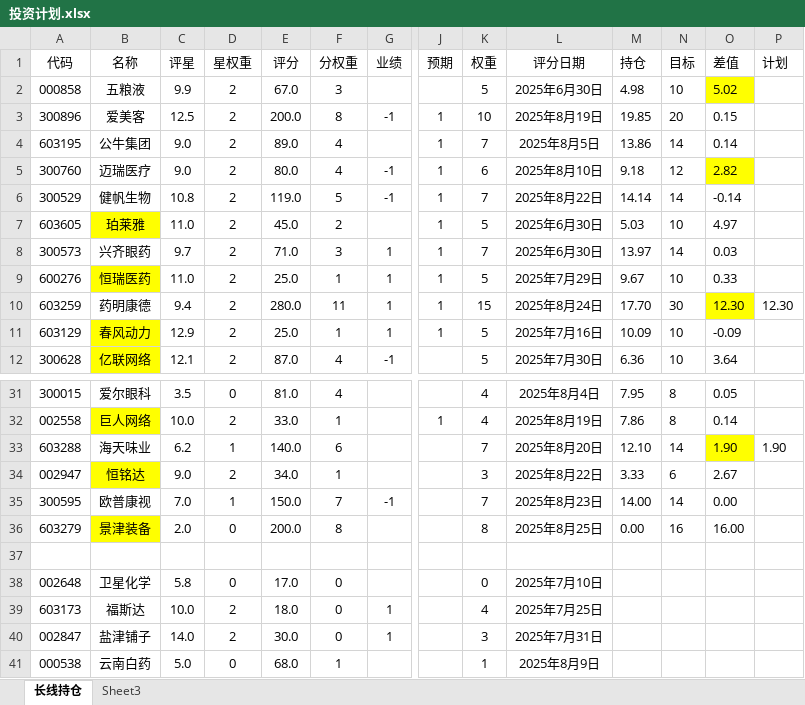
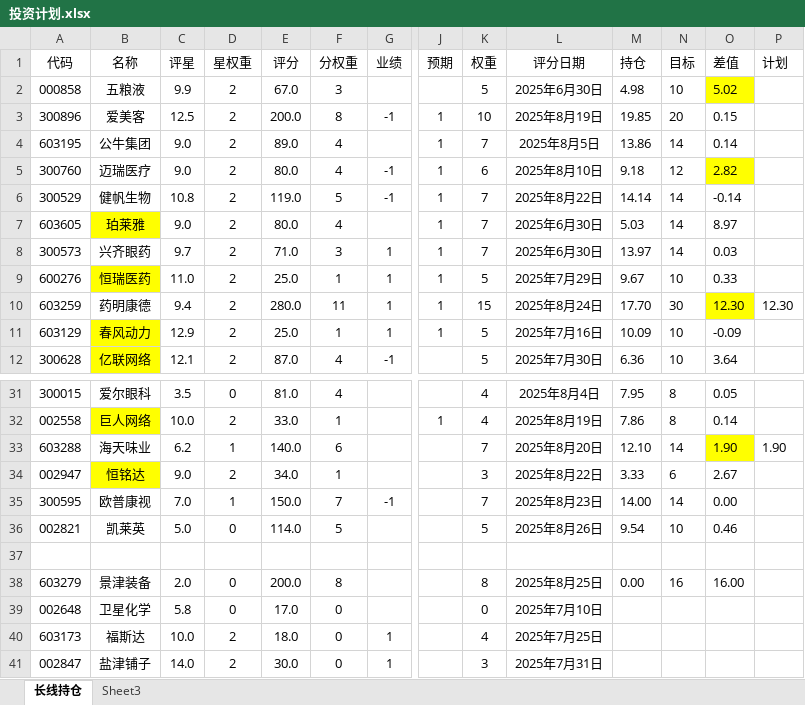
Before and after one commit to 873459621/FFMPEG, an Excel workbook: 投资计划.xlsx, sheet 长线持仓, drawn as a sheet; only a part is shown, gaps mark what is left out; the shorter side is filled out with more unchanged rows; values as stored, in another font and other column widths than the file's, no borders; removed rows and columns are numbered as before the commit, all else as after; rows hold the shown columns only; the diff names each change by its address in the sheet, - before the commit and + after, or states it on an @@ line.

```diff
--- a/投资计划.xlsx (sheet 长线持仓)
+++ b/投资计划.xlsx (sheet 长线持仓)
-C7 (评星): 11.0
+C7 (评星): 9.0
-E7 (评分): 45.0
+E7 (评分): 80.0
-F7 (分权重): 2
+F7 (分权重): 4
-K7 (权重): 5
+K7 (权重): 7
-N7 (目标): 10
+N7 (目标): 14
-O7 (差值): 4.97
+O7 (差值): 8.97
+row 36: 002821 | 凯莱英 | 5.0 | 0 | 114.0 | 5 |  |  | 5 | 2025年8月26日 | 9.54 | 10 | 0.46
+row 37: (empty)
-B38 fill: #FFFF00
+B38 fill: none
-row 37: (empty)
```
Also changed, not shown: formulas that keep their value, 资产负债表.xlsx, 3 other files.
